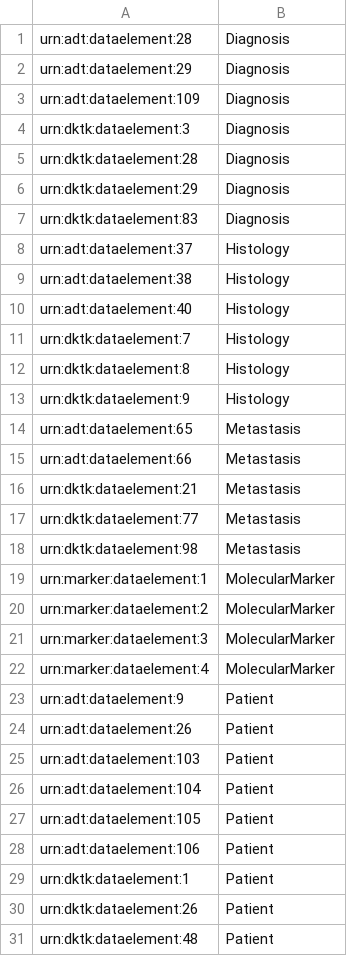
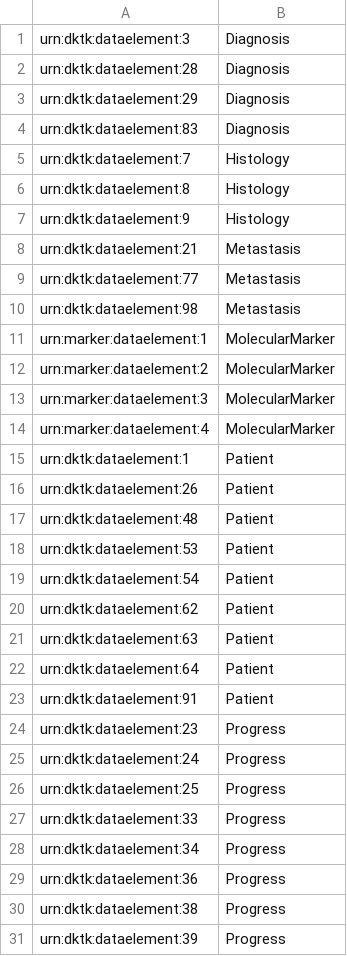
Before and after one commit to HiDiHlabs/MdsSearchTool, a CSV file: urnEntity.csv, drawn as a sheet; only a part is shown; the shorter side is filled out with more unchanged rows; the diff covers the shown part only.

Commit message:
remove adt dataelements

```diff
--- a/urnEntity.csv
+++ b/urnEntity.csv
@@ -1,4 +1 @@
-urn:adt:dataelement:28	Diagnosis
-urn:adt:dataelement:29	Diagnosis
-urn:adt:dataelement:109	Diagnosis
 urn:dktk:dataelement:3	Diagnosis
@@ -7,5 +4,2 @@ urn:dktk:dataelement:29	Diagnosis
 urn:dktk:dataelement:83	Diagnosis
-urn:adt:dataelement:37	Histology
-urn:adt:dataelement:38	Histology
-urn:adt:dataelement:40	Histology
 urn:dktk:dataelement:7	Histology
@@ -13,4 +7,2 @@ urn:dktk:dataelement:8	Histology
 urn:dktk:dataelement:9	Histology
-urn:adt:dataelement:65	Metastasis
-urn:adt:dataelement:66	Metastasis
 urn:dktk:dataelement:21	Metastasis
@@ -22,8 +14,2 @@ urn:marker:dataelement:3	MolecularMarker
 urn:marker:dataelement:4	MolecularMarker
-urn:adt:dataelement:9	Patient
-urn:adt:dataelement:26	Patient
-urn:adt:dataelement:103	Patient
-urn:adt:dataelement:104	Patient
-urn:adt:dataelement:105	Patient
-urn:adt:dataelement:106	Patient
 urn:dktk:dataelement:1	Patient
```
Also changed, not shown: 53 removed rows elsewhere in this file, 1 other file.
